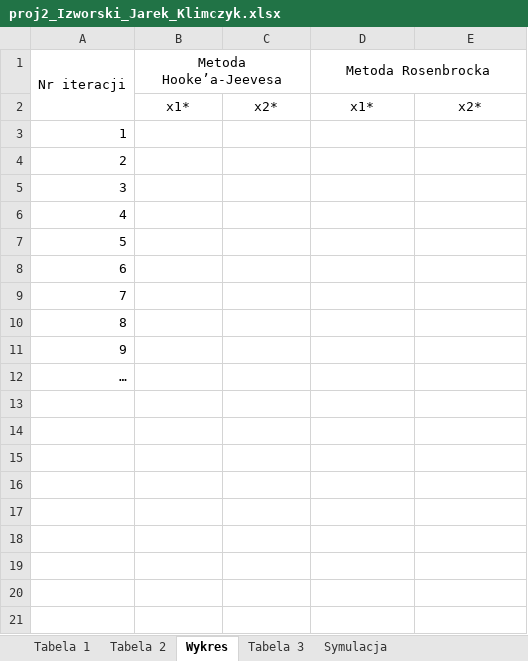
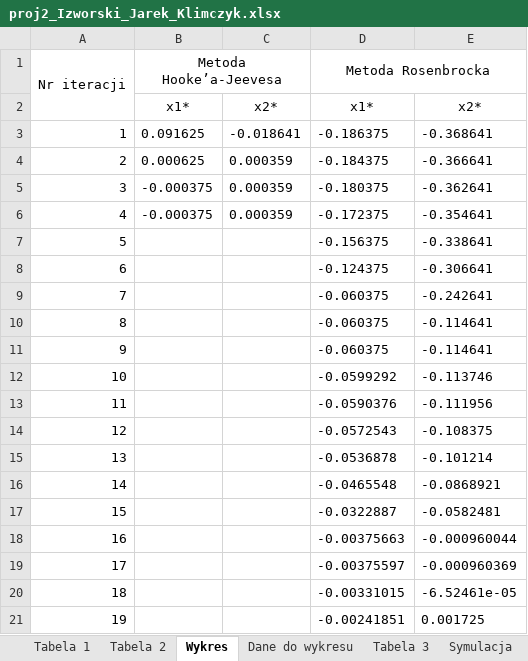
Before and after one commit to KrzysiekJa/Optimalizations-labs-2020, an Excel workbook: OptimalizationLabs1/proj2_Izworski_Jarek_Klimczyk.xlsx, sheet Wykres, drawn as a sheet; only a part is shown; values as stored, in another font and other column widths than the file's, no borders; the diff covers the shown part only; the diff names each change by its address in the sheet, - before the commit and + after, or states it on an @@ line.

```diff
--- a/OptimalizationLabs1/proj2_Izworski_Jarek_Klimczyk.xlsx (sheet Wykres)
+++ b/OptimalizationLabs1/proj2_Izworski_Jarek_Klimczyk.xlsx (sheet Wykres)
+sheet tab: Dane do wykresu
-B3 (Metoda Hooke’a-Jeevesa): (empty)
+B3 (Metoda Hooke’a-Jeevesa): 0.091625
-C3: (empty)
+C3: -0.018641
-D3 (Metoda Rosenbrocka): (empty)
+D3 (Metoda Rosenbrocka): -0.186375
-E3: (empty)
+E3: -0.368641
-B4 (Metoda Hooke’a-Jeevesa): (empty)
+B4 (Metoda Hooke’a-Jeevesa): 0.000625
-C4:C6: (empty)
+C4:C6: 0.000359
-D4 (Metoda Rosenbrocka): (empty)
+D4 (Metoda Rosenbrocka): -0.184375
-E4: (empty)
+E4: -0.366641
-B5:B6 (Metoda Hooke’a-Jeevesa): (empty)
+B5:B6 (Metoda Hooke’a-Jeevesa): -0.000375
-D5 (Metoda Rosenbrocka): (empty)
+D5 (Metoda Rosenbrocka): -0.180375
-E5: (empty)
+E5: -0.362641
-D6 (Metoda Rosenbrocka): (empty)
+D6 (Metoda Rosenbrocka): -0.172375
-E6: (empty)
+E6: -0.354641
-D7 (Metoda Rosenbrocka): (empty)
+D7 (Metoda Rosenbrocka): -0.156375
-E7: (empty)
+E7: -0.338641
-D8 (Metoda Rosenbrocka): (empty)
+D8 (Metoda Rosenbrocka): -0.124375
-E8: (empty)
+E8: -0.306641
-D9:D11 (Metoda Rosenbrocka): (empty)
+D9:D11 (Metoda Rosenbrocka): -0.060375
-E9: (empty)
+E9: -0.242641
-E10:E11: (empty)
+E10:E11: -0.114641
@@ column A (Nr iteracji) renumbered in row 12 @@
-D12 (Metoda Rosenbrocka): (empty)
+D12 (Metoda Rosenbrocka): -0.0599292
-E12: (empty)
+E12: -0.113746
+row 13: 11 |  |  | -0.0590376 | -0.111956
+row 14: 12 |  |  | -0.0572543 | -0.108375
+row 15: 13 |  |  | -0.0536878 | -0.101214
+row 16: 14 |  |  | -0.0465548 | -0.0868921
+row 17: 15 |  |  | -0.0322887 | -0.0582481
+row 18: 16 |  |  | -0.00375663 | -0.000960044
+row 19: 17 |  |  | -0.00375597 | -0.000960369
+row 20: 18 |  |  | -0.00331015 | -6.52461e-05
+row 21: 19 |  |  | -0.00241851 | 0.001725
```
Also changed, not shown: 21 added rows elsewhere in this sheet, sheet Tabela 1, sheet Tabela 2, charts or pictures, 2 other files.
